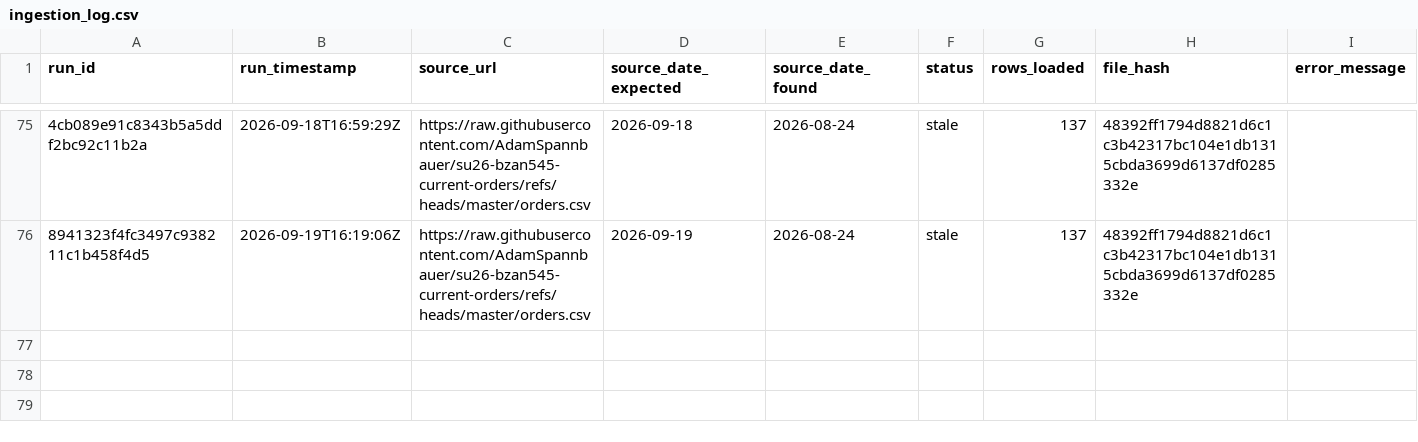
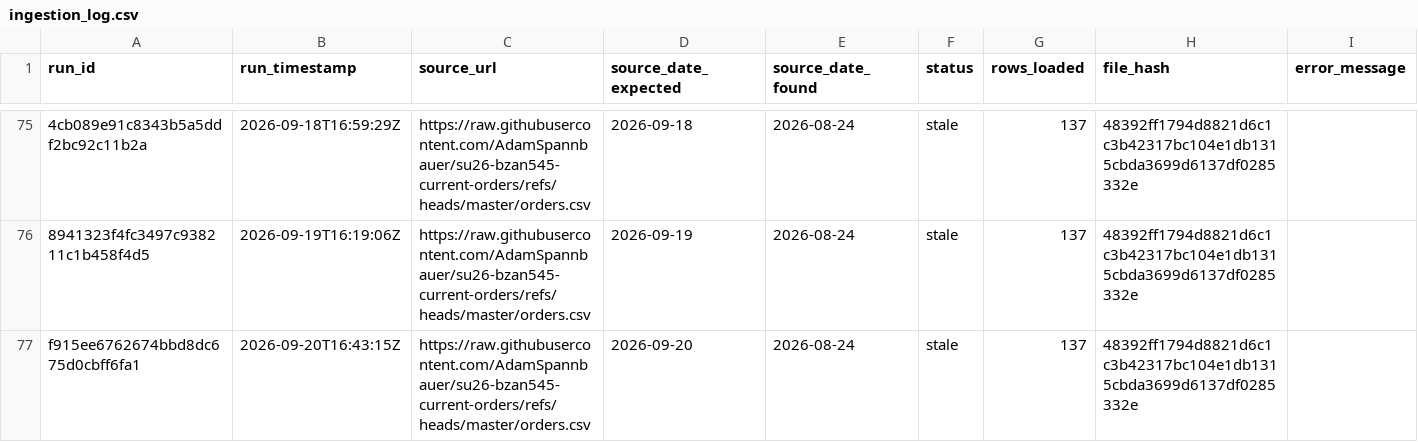
Before and after one commit to AkyuzBurhan/rocky-top-data-pipeline, a CSV file: data/ingestion_log.csv, drawn as a sheet; only a part is shown, gaps mark what is left out; the diff names each change by its address in the sheet, - before the commit and + after, or states it on an @@ line.

```diff
--- a/data/ingestion_log.csv
+++ b/data/ingestion_log.csv
+row 77: f915ee6762674bbd8dc675d0cbff6fa1 | 2026-09-20T16:43:15Z | https://raw.githubusercontent.com/AdamSpannbauer/su26-bzan545-current-orders/refs/heads/master/orders.csv | 2026-09-20 | 2026-08-24 | stale | 137 | 48392ff1794d8821d6c1c3b42317bc104e1db1315cbda3699d6137df0285332e
```
Also changed, not shown: 1 other file.
